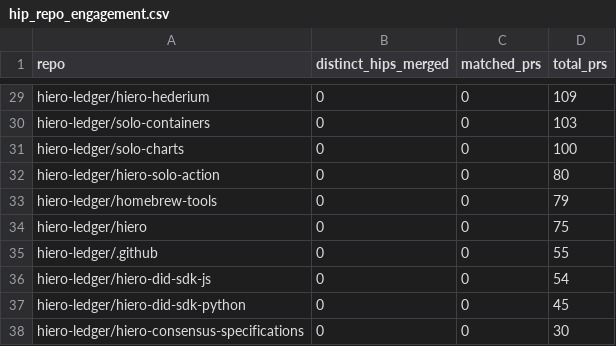
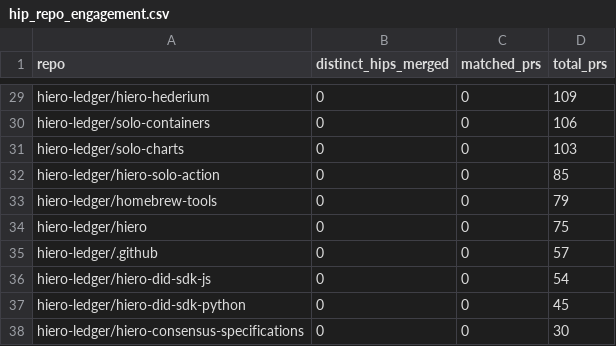
Before and after one commit to Adityarya11/analytics, a CSV file: api/v1/hiero-ledger/hip_repo_engagement.csv, drawn as a sheet; only a part is shown, gaps mark what is left out; the diff covers the shown part only; the diff names each change by its address in the sheet, - before the commit and + after, or states it on an @@ line.

```diff
--- a/api/v1/hiero-ledger/hip_repo_engagement.csv
+++ b/api/v1/hiero-ledger/hip_repo_engagement.csv
-D30 (total_prs): 103
+D30 (total_prs): 106
-D31 (total_prs): 100
+D31 (total_prs): 103
-D32 (total_prs): 80
+D32 (total_prs): 85
-D35 (total_prs): 55
+D35 (total_prs): 57
```
Also changed, not shown: 2 added rows, 2 removed rows and 22 edited cells elsewhere in this file, 24 other files.
